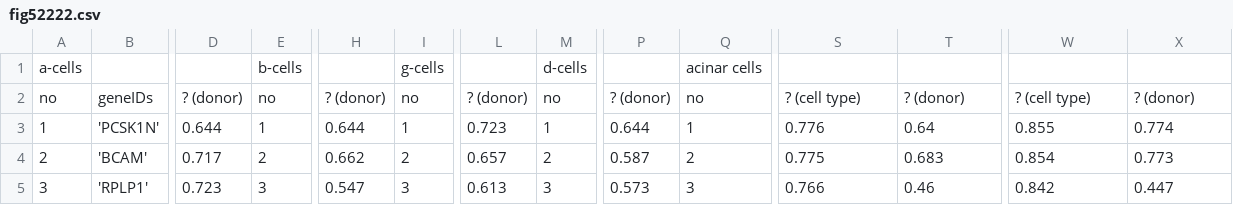
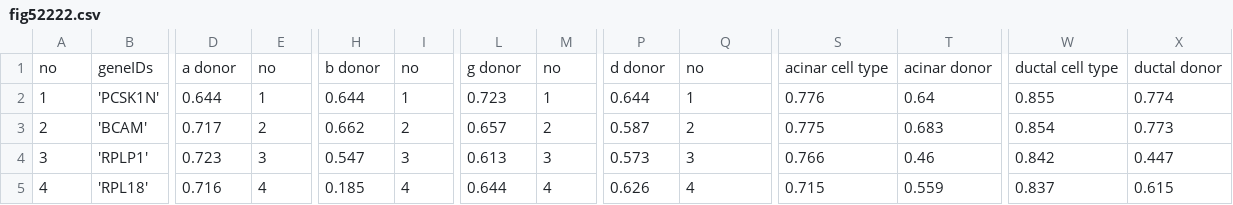
Before and after one commit to learnseq/learning, a CSV file: fig52222.csv, drawn as a sheet; only a part is shown, gaps mark what is left out; the shorter side is filled out with more unchanged rows; removed rows and columns are numbered as before the commit, all else as after; rows hold the shown columns only; the diff names each change by its address in the sheet, - before the commit and + after, or states it on an @@ line.

Commit message:
Add files via upload

```diff
--- a/fig52222.csv
+++ b/fig52222.csv
-row 1: a-cells |  |  | b-cells |  | g-cells |  | d-cells |  | acinar cells
-D1: ? (donor)
+D1: a donor
-H1: ? (donor)
+H1: b donor
-L1: ? (donor)
+L1: g donor
-P1: ? (donor)
+P1: d donor
-S1: ? (cell type)
+S1: acinar cell type
-T1: ? (donor)
+T1: acinar donor
-W1: ? (cell type)
+W1: ductal cell type
-X1: ? (donor)
+X1: ductal donor
```
